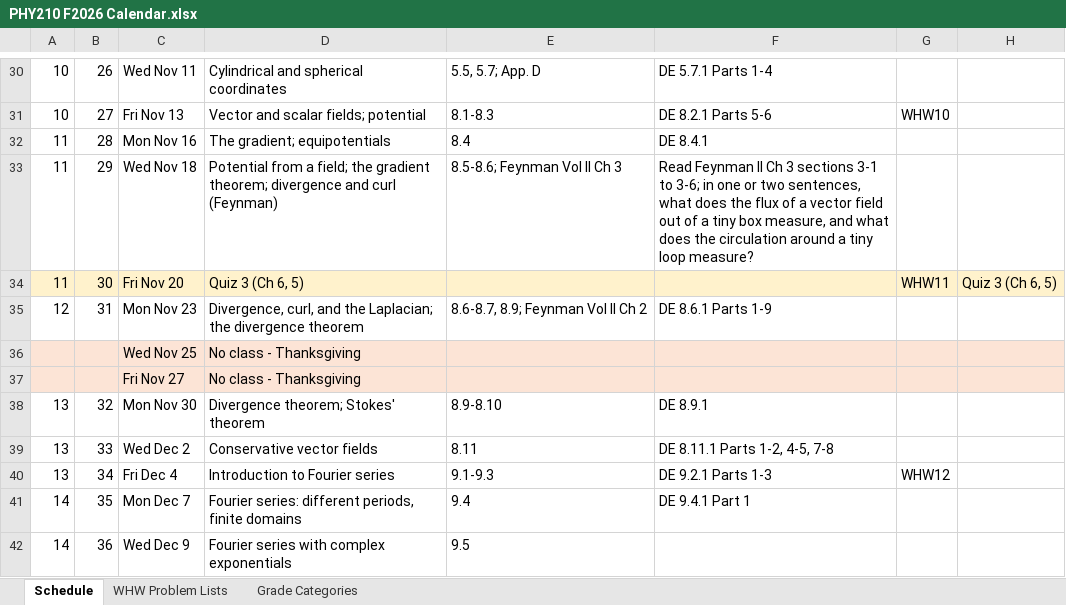
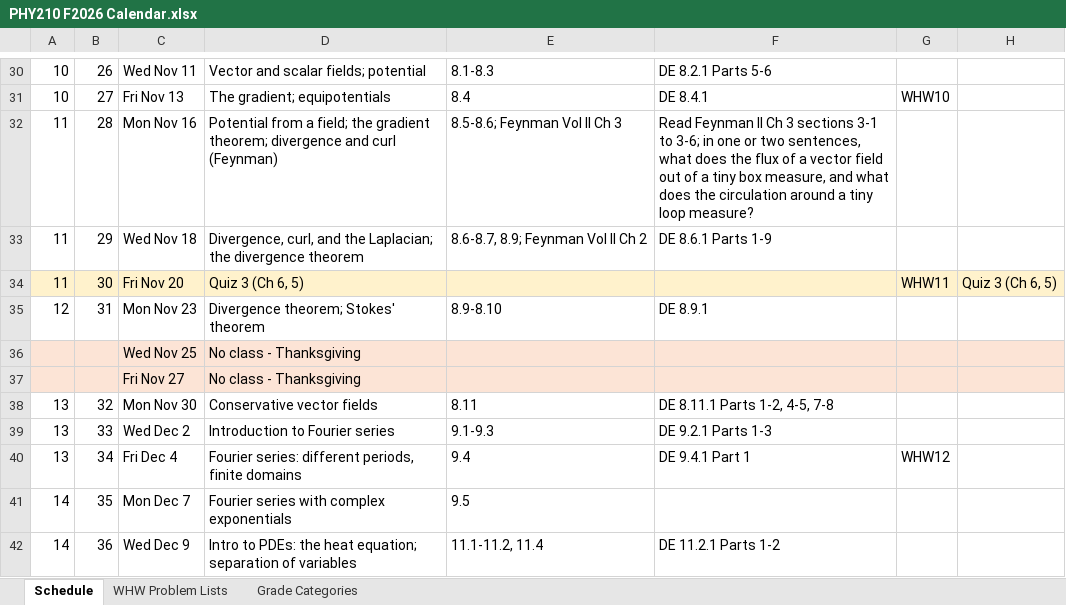
Before and after one commit to mglerner/MathematicalPhysics, an Excel workbook: SyllabusAndFirstDay/2026/PHY210 F2026 Calendar.xlsx, sheet Schedule, drawn as a sheet; only a part is shown, gaps mark what is left out; values as stored, in another font and other column widths than the file's, no borders; the diff covers the shown part only; the diff names each change by its address in the sheet, - before the commit and + after, or states it on an @@ line.

```diff
--- a/SyllabusAndFirstDay/2026/PHY210 F2026 Calendar.xlsx (sheet Schedule)
+++ b/SyllabusAndFirstDay/2026/PHY210 F2026 Calendar.xlsx (sheet Schedule)
-D30: Cylindrical and spherical coordinates
+D30: Vector and scalar fields; potential
-E30: 5.5, 5.7; App. D
+E30: 8.1-8.3
-F30: DE 5.7.1 Parts 1-4
+F30: DE 8.2.1 Parts 5-6
-D31: Vector and scalar fields; potential
+D31: The gradient; equipotentials
-E31: 8.1-8.3
+E31: 8.4
-F31: DE 8.2.1 Parts 5-6
+F31: DE 8.4.1
-D32: The gradient; equipotentials
+D32: Potential from a field; the gradient theorem; divergence and curl (Feynman)
-E32: 8.4
+E32: 8.5-8.6; Feynman Vol II Ch 3
-F32: DE 8.4.1
+F32: Read Feynman II Ch 3 sections 3-1 to 3-6; in one or two sentences, what does the flux of a vector field out of a tiny box measure, and what does the circulation around a tiny loop measure?
-D33: Potential from a field; the gradient theorem; divergence and curl (Feynman)
+D33: Divergence, curl, and the Laplacian; the divergence theorem
-E33: 8.5-8.6; Feynman Vol II Ch 3
+E33: 8.6-8.7, 8.9; Feynman Vol II Ch 2
-F33: Read Feynman II Ch 3 sections 3-1 to 3-6; in one or two sentences, what does the flux of a vector field out of a tiny box measure, and what does the circulation around a tiny loop measure?
+F33: DE 8.6.1 Parts 1-9
-D35: Divergence, curl, and the Laplacian; the divergence theorem
+D35: Divergence theorem; Stokes' theorem
-E35: 8.6-8.7, 8.9; Feynman Vol II Ch 2
+E35: 8.9-8.10
-F35: DE 8.6.1 Parts 1-9
+F35: DE 8.9.1
-D38: Divergence theorem; Stokes' theorem
+D38: Conservative vector fields
-E38: 8.9-8.10
+E38: 8.11
-F38: DE 8.9.1
+F38: DE 8.11.1 Parts 1-2, 4-5, 7-8
-D39: Conservative vector fields
+D39: Introduction to Fourier series
-E39: 8.11
+E39: 9.1-9.3
-F39: DE 8.11.1 Parts 1-2, 4-5, 7-8
+F39: DE 9.2.1 Parts 1-3
-D40: Introduction to Fourier series
+D40: Fourier series: different periods, finite domains
-E40: 9.1-9.3
+E40: 9.4
-F40: DE 9.2.1 Parts 1-3
+F40: DE 9.4.1 Part 1
-D41: Fourier series: different periods, finite domains
+D41: Fourier series with complex exponentials
-E41: 9.4
+E41: 9.5
-F41: DE 9.4.1 Part 1
+F41: (empty)
-D42: Fourier series with complex exponentials
+D42: Intro to PDEs: the heat equation; separation of variables
-E42: 9.5
+E42: 11.1-11.2, 11.4
-F42: (empty)
+F42: DE 11.2.1 Parts 1-2
```
Also changed, not shown: 36 edited cells elsewhere in this sheet, 1 other file.
